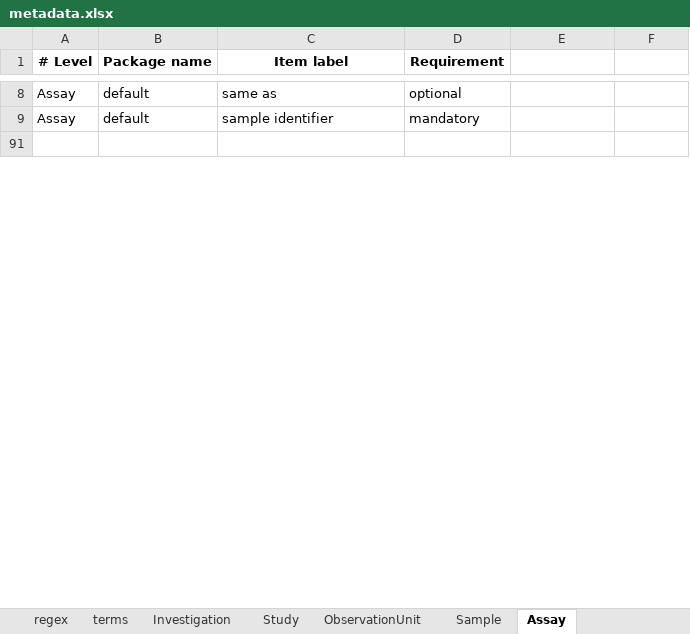
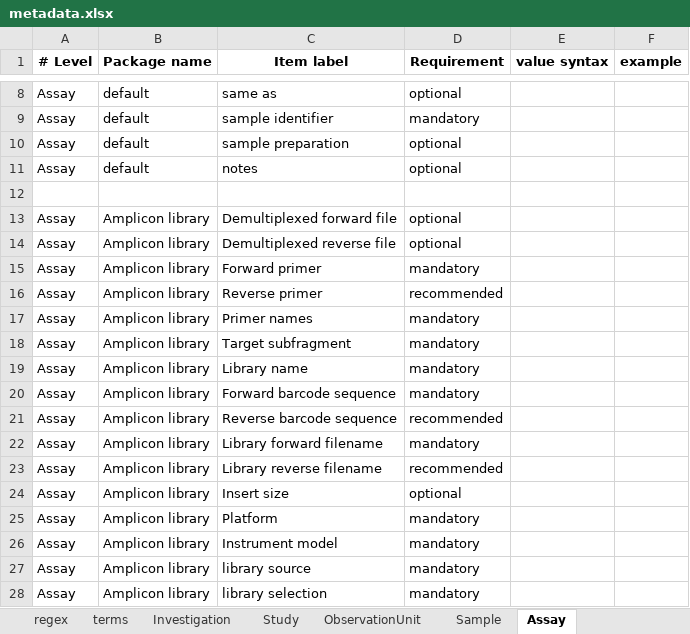
Before and after one commit to Xomics/FAIRDS, an Excel workbook: metadata.xlsx, sheet Assay, drawn as a sheet; only a part is shown, gaps mark what is left out; the shorter side is filled out with more unchanged rows; values as stored, in another font and other column widths than the file's, no borders; the diff covers the shown part only; the diff names each change by its address in the sheet, - before the commit and + after, or states it on an @@ line.

Commit message:
added metataxonomivs to assays

```diff
--- a/metadata.xlsx (sheet Assay)
+++ b/metadata.xlsx (sheet Assay)
-E1: (empty)
+E1: value syntax
-F1: (empty)
+F1: example
@@ row 10 unhidden: Assay | default | sample preparation | optional @@
@@ row 11 unhidden: Assay | default | notes | optional @@
+row 12: (empty)
@@ row 13 unhidden: Assay | Amplicon library | Demultiplexed forward file | optional @@
@@ row 14 unhidden: Assay | Amplicon library | Demultiplexed reverse file | optional @@
@@ row 15 unhidden: Assay | Amplicon library | Forward primer | mandatory @@
@@ row 16 unhidden: Assay | Amplicon library | Reverse primer | recommended @@
@@ row 17 unhidden: Assay | Amplicon library | Primer names | mandatory @@
@@ row 18 unhidden: Assay | Amplicon library | Target subfragment | mandatory @@
@@ row 19 unhidden: Assay | Amplicon library | Library name | mandatory @@
@@ row 20 unhidden: Assay | Amplicon library | Forward barcode sequence | mandatory @@
@@ row 21 unhidden: Assay | Amplicon library | Reverse barcode sequence | recommended @@
@@ row 22 unhidden: Assay | Amplicon library | Library forward filename | mandatory @@
@@ row 23 unhidden: Assay | Amplicon library | Library reverse filename | recommended @@
@@ row 24 unhidden: Assay | Amplicon library | Insert size | optional @@
@@ row 25 unhidden: Assay | Amplicon library | Platform | mandatory @@
@@ row 26 unhidden: Assay | Amplicon library | Instrument model | mandatory @@
@@ row 27 unhidden: Assay | Amplicon library | library source | mandatory @@
@@ row 28 unhidden: Assay | Amplicon library | library selection | mandatory @@
```
Also changed, not shown: 50 added rows, 50 hidden or unhidden rows and 1 edited cell elsewhere in this sheet, sheet terms, sheet Sample, sheet ObservationUnit, sheet Study, sheet Investigation, sheet regex.
